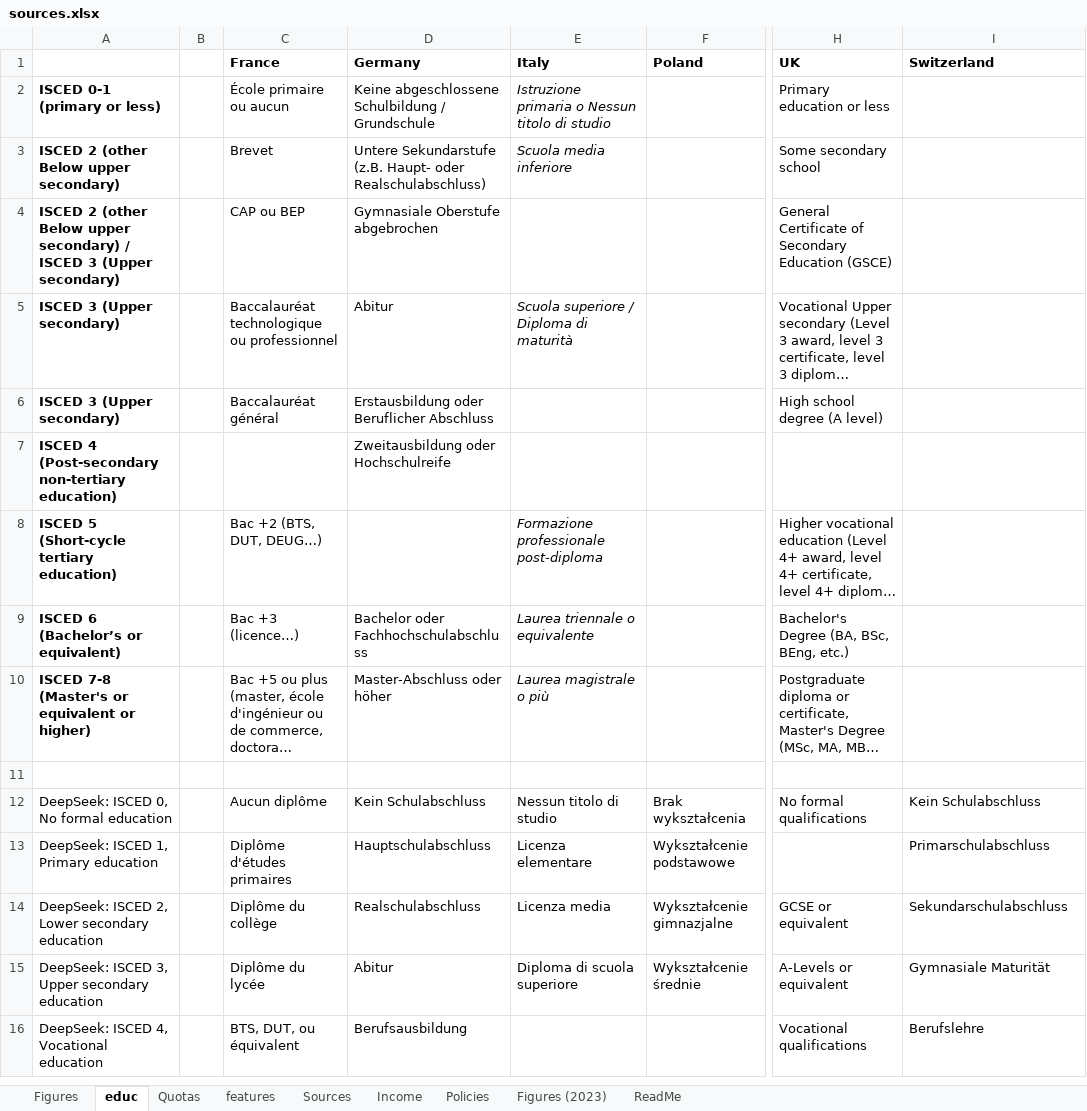
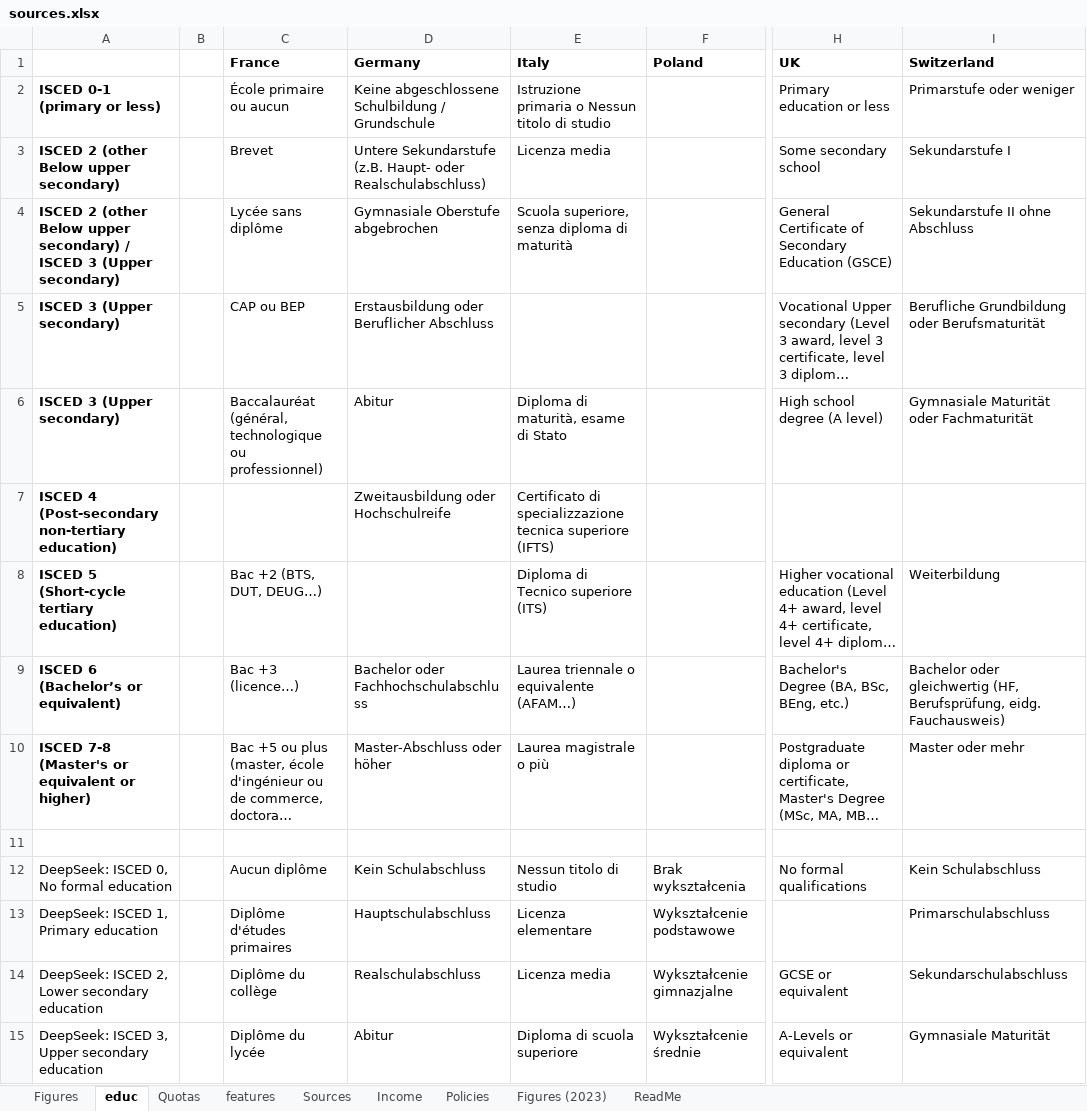
Before and after one commit to bixiou/robustness_global_redistr, an Excel workbook: questionnaire/sources.xlsx, sheet educ, drawn as a sheet; only a part is shown, gaps mark what is left out; the shorter side is filled out with more unchanged rows; long unchanged cells end in …; values as stored, in another font and other column widths than the file's, no borders; the diff names each change by its address in the sheet, - before the commit and + after, or states it on an @@ line.

Commit message:
sources

```diff
--- a/questionnaire/sources.xlsx (sheet educ)
+++ b/questionnaire/sources.xlsx (sheet educ)
-E2:E3 italic: on
+E2:E3 italic: off
-I2 (Switzerland): (empty)
+I2 (Switzerland): Primarstufe oder weniger
-E3 (Italy): Scuola media inferiore
+E3 (Italy): Licenza media
-I3 (Switzerland): (empty)
+I3 (Switzerland): Sekundarstufe I
-C4 (France): CAP ou BEP
+C4 (France): Lycée sans diplôme
-E4 (Italy): (empty)
+E4 (Italy): Scuola superiore, senza diploma di maturità
-I4 (Switzerland): (empty)
+I4 (Switzerland): Sekundarstufe II ohne Abschluss
-C5 (France): Baccalauréat technologique ou professionnel
+C5 (France): CAP ou BEP
-D5 (Germany): Abitur
+D5 (Germany): Erstausbildung oder Beruflicher Abschluss
-E5 (Italy): Scuola superiore / Diploma di maturità
+E5 (Italy): (empty)
-I5 (Switzerland): (empty)
+I5 (Switzerland): Berufliche Grundbildung oder Berufsmaturität
-C6 (France): Baccalauréat général
+C6 (France): Baccalauréat (général, technologique ou professionnel)
-D6 (Germany): Erstausbildung oder Beruflicher Abschluss
+D6 (Germany): Abitur
-E6 (Italy): (empty)
+E6 (Italy): Diploma di maturità, esame di Stato
-I6 (Switzerland): (empty)
+I6 (Switzerland): Gymnasiale Maturität oder Fachmaturität
-E7 (Italy): (empty)
+E7 (Italy): Certificato di specializzazione tecnica superiore (IFTS)
-E8 (Italy): Formazione professionale post-diploma
+E8 (Italy): Diploma di Tecnico superiore (ITS)
-E8:E10 italic: on
+E8:E10 italic: off
-I8 (Switzerland): (empty)
+I8 (Switzerland): Weiterbildung
-E9 (Italy): Laurea triennale o equivalente
+E9 (Italy): Laurea triennale o equivalente (AFAM…)
-I9 (Switzerland): (empty)
+I9 (Switzerland): Bachelor oder gleichwertig (HF, Berufsprüfung, eidg. Fauchausweis)
-I10 (Switzerland): (empty)
+I10 (Switzerland): Master oder mehr
```
Also changed, not shown: 1 other file.
